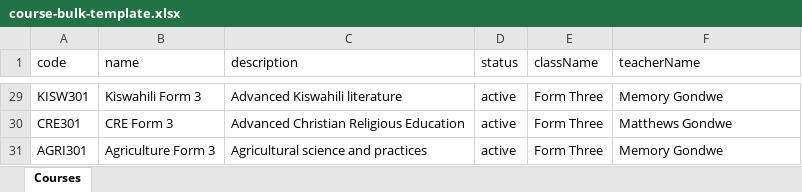
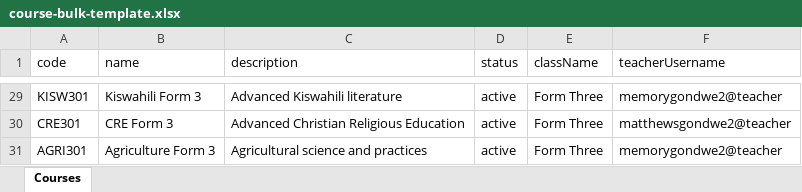
Before and after one commit to Vitumbikoh/schomas-backend, an Excel workbook: course-bulk-template.xlsx, sheet Courses, drawn as a sheet; only a part is shown, gaps mark what is left out; values as stored, in another font and other column widths than the file's, no borders; the diff covers the shown part only; the diff names each change by its address in the sheet, - before the commit and + after, or states it on an @@ line.

Commit message:
feat(course): update bulk upload template to use teacherUsername and enhance course creation logic

```diff
--- a/course-bulk-template.xlsx (sheet Courses)
+++ b/course-bulk-template.xlsx (sheet Courses)
-F1: teacherName
+F1: teacherUsername
-F29 (teacherUsername): Memory Gondwe
+F29 (teacherUsername): memorygondwe2@teacher
-F30 (teacherUsername): Matthews Gondwe
+F30 (teacherUsername): matthewsgondwe2@teacher
-F31 (teacherUsername): Memory Gondwe
+F31 (teacherUsername): memorygondwe2@teacher
```
Also changed, not shown: 27 edited cells elsewhere in this sheet, 3 other files.
